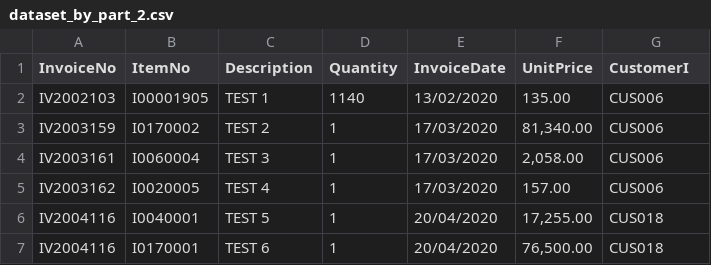
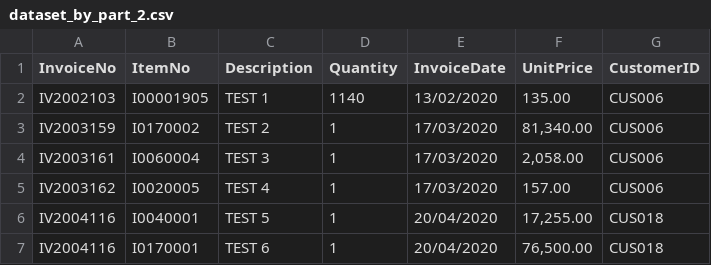
Before and after one commit to Rush3DLigth/Customer-Segmentation, a CSV file: dataset_by_part_2.csv, drawn as a sheet; only a part is shown.

Commit message:
Update dataset_by_part_2.csv

```diff
--- a/dataset_by_part_2.csv
+++ b/dataset_by_part_2.csv
@@ -1,2 +1,2 @@
-InvoiceNo,ItemNo,Description,Quantity,InvoiceDate,UnitPrice,CustomerI
+InvoiceNo,ItemNo,Description,Quantity,InvoiceDate,UnitPrice,CustomerID
 IV2002103,I00001905,TEST 1,1140,13/02/2020, 135.00 ,CUS006
```
